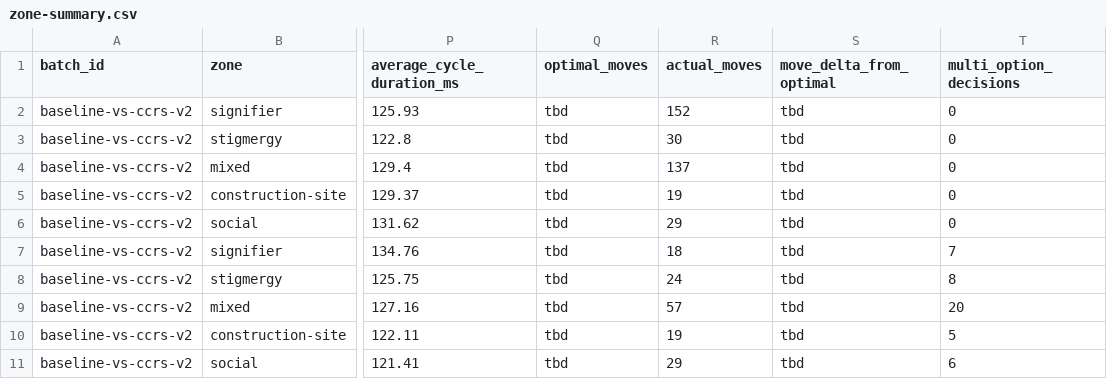
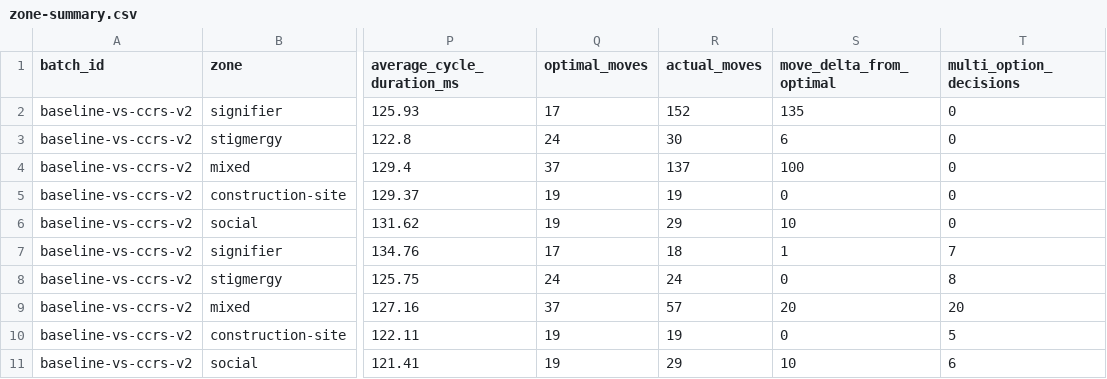
Before and after one commit to stefanmhsg/ccrs-bdi, a CSV file: experiments/reports/baseline-vs-ccrs-v2/zone-summary.csv, drawn as a sheet; only a part is shown, gaps mark what is left out; the diff names each change by its address in the sheet, - before the commit and + after, or states it on an @@ line.

Commit message:
update optimal move nr

```diff
--- a/experiments/reports/baseline-vs-ccrs-v2/zone-summary.csv
+++ b/experiments/reports/baseline-vs-ccrs-v2/zone-summary.csv
-Q2 (optimal_moves): tbd
+Q2 (optimal_moves): 17
-S2 (move_delta_from_optimal): tbd
+S2 (move_delta_from_optimal): 135
-Q3 (optimal_moves): tbd
+Q3 (optimal_moves): 24
-S3 (move_delta_from_optimal): tbd
+S3 (move_delta_from_optimal): 6
-Q4 (optimal_moves): tbd
+Q4 (optimal_moves): 37
-S4 (move_delta_from_optimal): tbd
+S4 (move_delta_from_optimal): 100
-Q5:Q6 (optimal_moves): tbd
+Q5:Q6 (optimal_moves): 19
-S5 (move_delta_from_optimal): tbd
+S5 (move_delta_from_optimal): 0
-S6 (move_delta_from_optimal): tbd
+S6 (move_delta_from_optimal): 10
-Q7 (optimal_moves): tbd
+Q7 (optimal_moves): 17
-S7 (move_delta_from_optimal): tbd
+S7 (move_delta_from_optimal): 1
-Q8 (optimal_moves): tbd
+Q8 (optimal_moves): 24
-S8 (move_delta_from_optimal): tbd
+S8 (move_delta_from_optimal): 0
-Q9 (optimal_moves): tbd
+Q9 (optimal_moves): 37
-S9 (move_delta_from_optimal): tbd
+S9 (move_delta_from_optimal): 20
-Q10:Q11 (optimal_moves): tbd
+Q10:Q11 (optimal_moves): 19
-S10 (move_delta_from_optimal): tbd
+S10 (move_delta_from_optimal): 0
-S11 (move_delta_from_optimal): tbd
+S11 (move_delta_from_optimal): 10
```
Also changed, not shown: experiments/reports/baseline-vs-ccrs-v1/runs.csv, experiments/reports/baseline-vs-ccrs-v1/zone-summary.csv, 9 other files.
